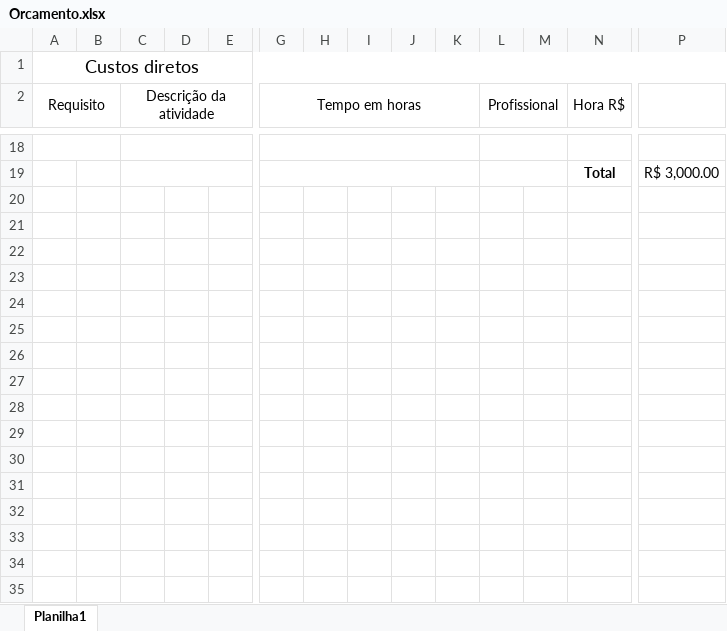
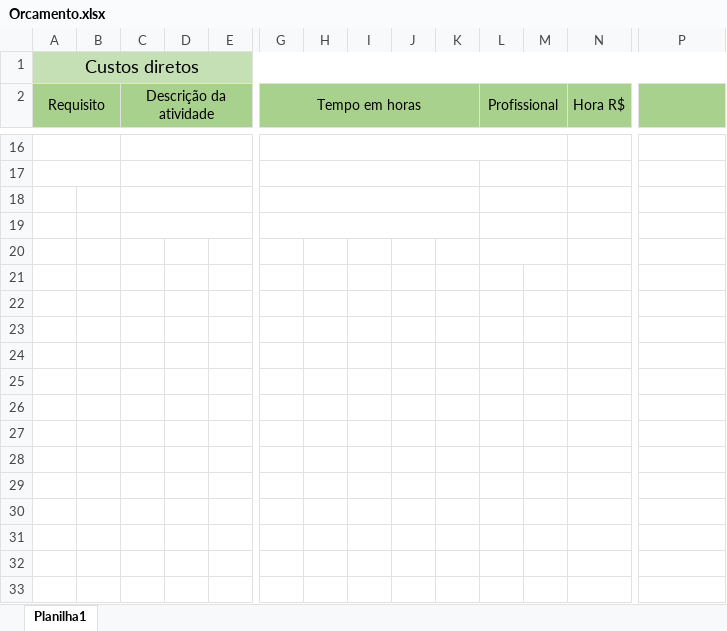
Before and after one commit to BeaGabriela/SENAI, an Excel workbook: 3DES/PROJETOS/Pré-projeto/Orcamento.xlsx, sheet Planilha1, drawn as a sheet; only a part is shown, gaps mark what is left out; values as stored, in another font and other column widths than the file's, no borders; removed rows and columns are numbered as before the commit, all else as after; rows hold the shown columns only; the diff covers the shown part only; the diff names each change by its address in the sheet, - before the commit and + after, or states it on an @@ line.

```diff
--- a/3DES/PROJETOS/Pré-projeto/Orcamento.xlsx (sheet Planilha1)
+++ b/3DES/PROJETOS/Pré-projeto/Orcamento.xlsx (sheet Planilha1)
-A1:P1 fill: none
+A1:P1 fill: #C5E0B4
-A2:P2 fill: none
+A2:P2 fill: #A9D18E
-G18:K18 merged
+G16:M16 merged
-L18:M18 merged
+A17:B17 merged
-row 17:  |  |  |  |  |  |  |  |  |  |  |  | Total | R$ 3,000.00
+row 17: (empty)
+row 18: (empty)
+row 19: (empty)
+row 20: (empty)
+row 21: (empty)
+row 22: (empty)
+row 23: (empty)
+row 24: (empty)
+row 25: (empty)
+row 26: (empty)
+row 27: (empty)
+row 28: (empty)
+row 29: (empty)
+row 30: (empty)
+row 31: (empty)
+row 32: (empty)
+row 33: (empty)
```
Also changed, not shown: 34 added rows, 6 removed rows, 17 edited cells, cell formats and merged cells elsewhere in this sheet, 13 other files.
